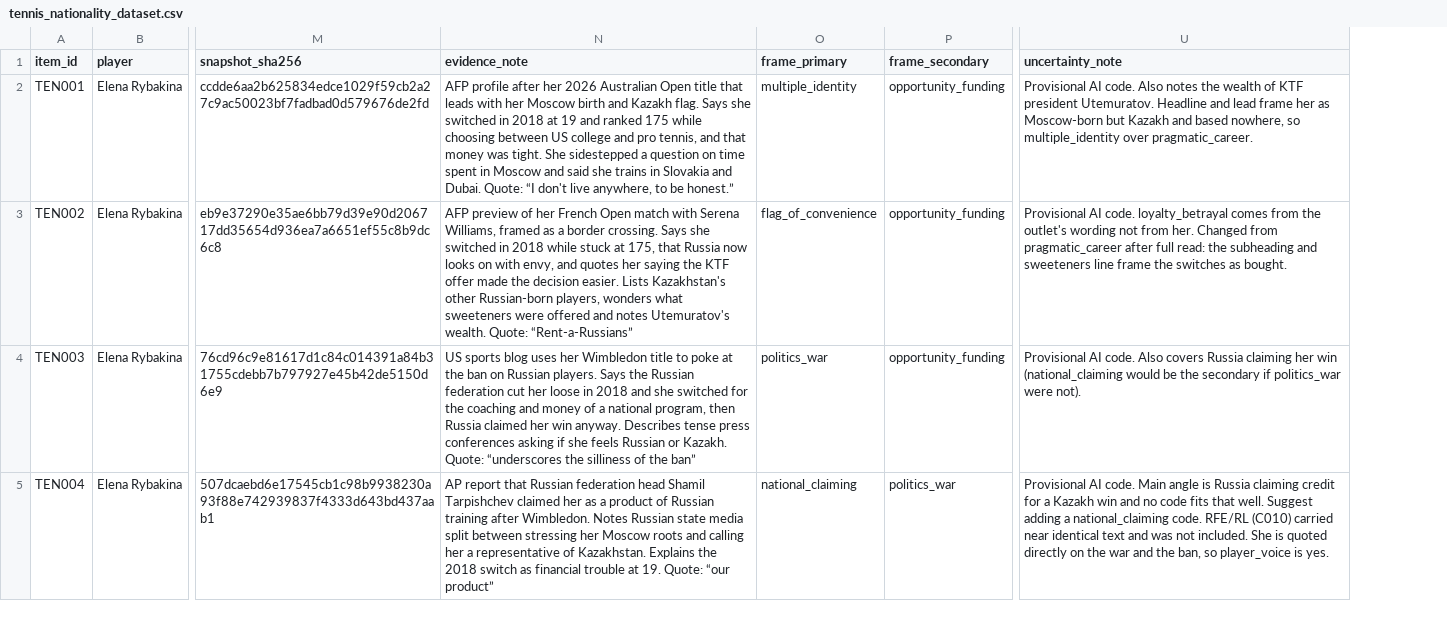
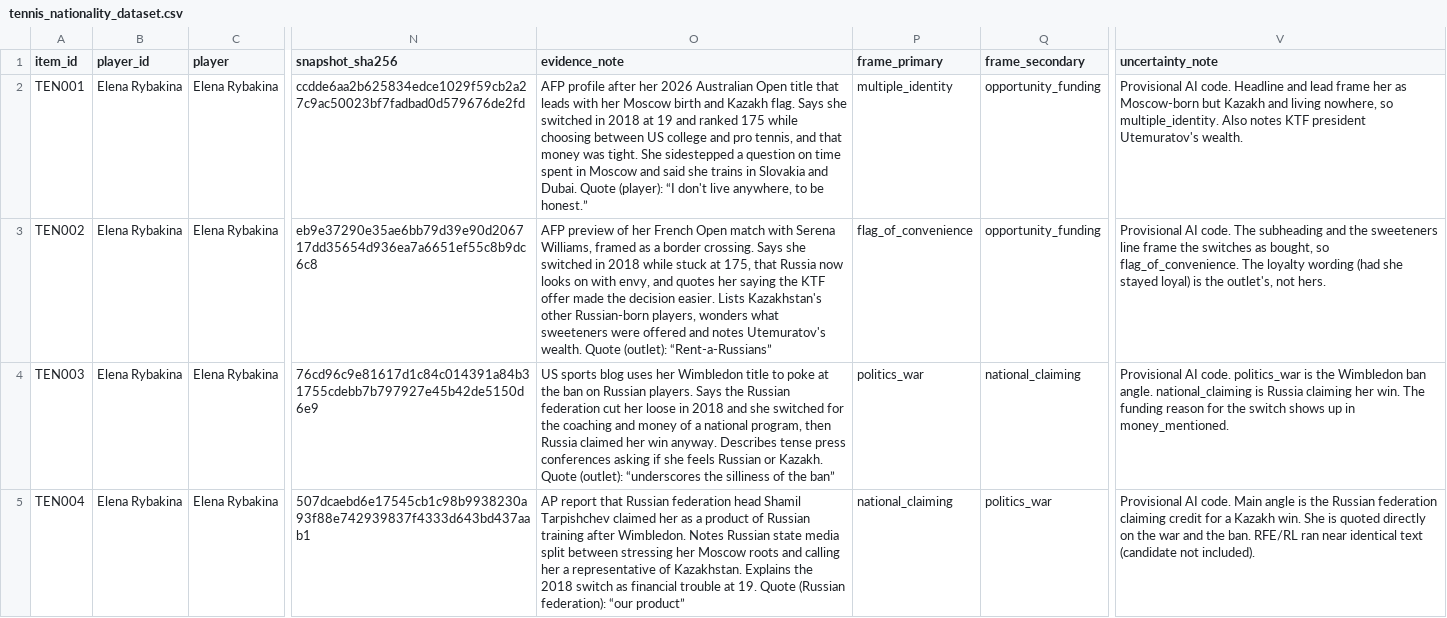
Before and after one commit to CultureAsData-UIUC/is310-fall-2026-group-a3, a CSV file: Milestone 2/joy_tennis_nationality/data/tennis_nationality_dataset.csv, drawn as a sheet; only a part is shown, gaps mark what is left out; addresses are those after the commit; the diff covers the shown part only; the diff names each change by its address in the sheet, - before the commit and + after, or states it on an @@ line.

```diff
--- a/Milestone 2/joy_tennis_nationality/data/tennis_nationality_dataset.csv
+++ b/Milestone 2/joy_tennis_nationality/data/tennis_nationality_dataset.csv
+column B (player_id), rows 2-5: all Elena Rybakina
-O2 (evidence_note): …and Dubai. Quote: “I don't…
+O2 (evidence_note): …and Dubai. Quote (player): “I don't…
-V2 (uncertainty_note): …AI code. Also notes the wealth of KTF president Utemuratov. Headline and lead frame her as Moscow-born but Kazakh and based nowhere, so multiple_identity over pragmatic_career.
+V2 (uncertainty_note): …AI code. Headline and lead frame her as Moscow-born but Kazakh and living nowhere, so multiple_identity. Also notes KTF president Utemuratov's wealth.
-O3 (evidence_note): …Utemuratov's wealth. Quote: “Rent-a-Russians”
+O3 (evidence_note): …Utemuratov's wealth. Quote (outlet): “Rent-a-Russians”
-V3 (uncertainty_note): …AI code. loyalty_betrayal comes from the outlet's wording not from her. Changed from pragmatic_career after full read: the subheading and sweeteners line frame the switches as bought.
+V3 (uncertainty_note): …AI code. The subheading and the sweeteners line frame the switches as bought, so flag_of_convenience. The loyalty wording (had she stayed loyal) is the outlet's, not hers.
-O4 (evidence_note): …or Kazakh. Quote: “underscores the…
+O4 (evidence_note): …or Kazakh. Quote (outlet): “underscores the…
-Q4 (frame_secondary): opportunity_funding
+Q4 (frame_secondary): national_claiming
-V4 (uncertainty_note): …AI code. Also covers Russia claiming her win (national_claiming would be the secondary if politics_war were not).
+V4 (uncertainty_note): …AI code. politics_war is the Wimbledon ban angle. national_claiming is Russia claiming her win. The funding reason for the switch shows up in money_mentioned.
-O5 (evidence_note): …at 19. Quote: “our product”
+O5 (evidence_note): …at 19. Quote (Russian federation): “our product”
-V5 (uncertainty_note): …angle is Russia claiming credit for a Kazakh win and no code fits that well. Suggest adding a national_claiming code. RFE/RL (C010) carried near identical text and was not included. She is quoted directly on the war and the ban, so player_voice is yes.
+V5 (uncertainty_note): …angle is the Russian federation claiming credit for a Kazakh win. She is quoted directly on the war and the ban. RFE/RL ran near identical text (candidate not included).
```
Also changed, not shown: 2 removed rows and 116 edited cells elsewhere in this file, Milestone 2/joy_tennis_nationality/data/coding_suggestions.csv, Milestone 2/joy_tennis_nationality/data/precode_flags.csv, 10 other files.
